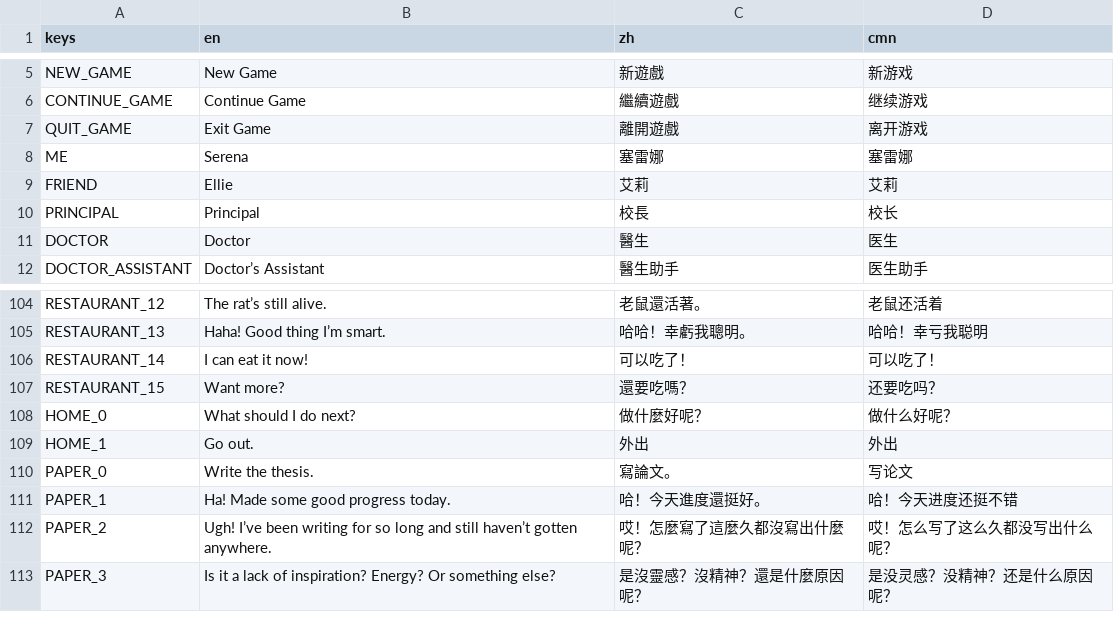
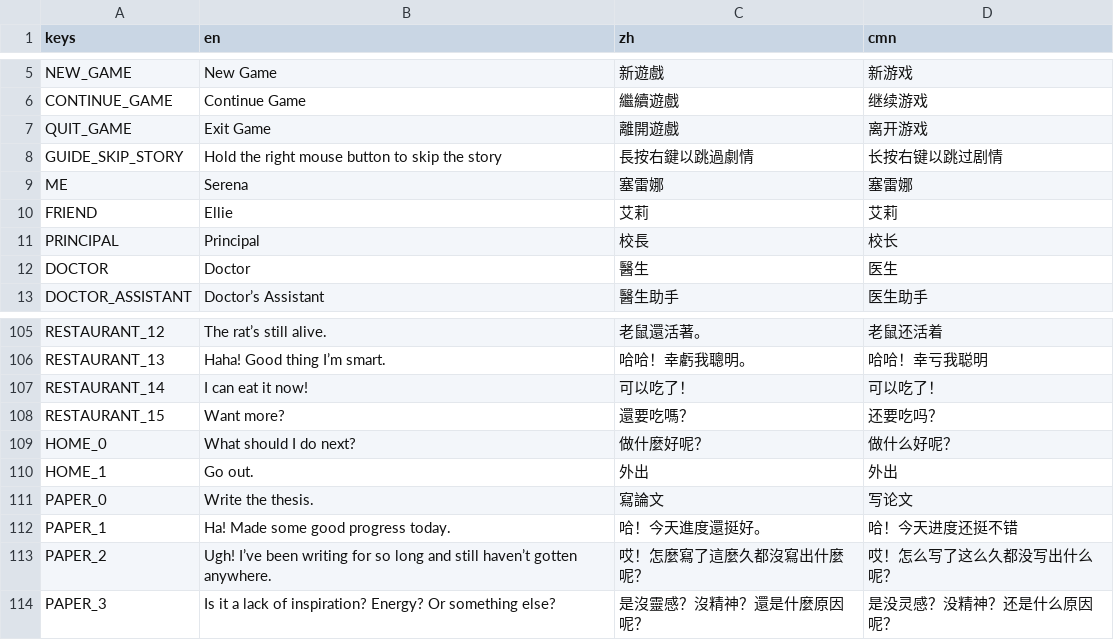
Before and after one commit to johnnycls/NaturalSelectionUniversity, a CSV file: assets/translations/translation.csv, drawn as a sheet; only a part is shown, gaps mark what is left out.

Commit message:
rewritten bag; 8bit restaurant; added guide

```diff
--- a/assets/translations/translation.csv
+++ b/assets/translations/translation.csv
@@ -7,2 +7,3 @@ CONTINUE_GAME,Continue Game,繼續遊戲,继续游戏
 QUIT_GAME,Exit Game,離開遊戲,离开游戏
+GUIDE_SKIP_STORY,Hold the right mouse button to skip the story,長按右鍵以跳過劇情,长按右键以跳过剧情
 ME,Serena,塞雷娜,塞雷娜
@@ -109,3 +110,3 @@ HOME_0,What should I do next?,做什麼好呢？,做什么好呢？
 HOME_1,Go out.,外出,外出
-PAPER_0,Write the thesis.,寫論文。,写论文
+PAPER_0,Write the thesis.,寫論文,写论文
 PAPER_1,Ha! Made some good progress today.,哈！今天進度還挺好。,哈！今天进度还挺不错
```
Also changed, not shown: 17 other files.
